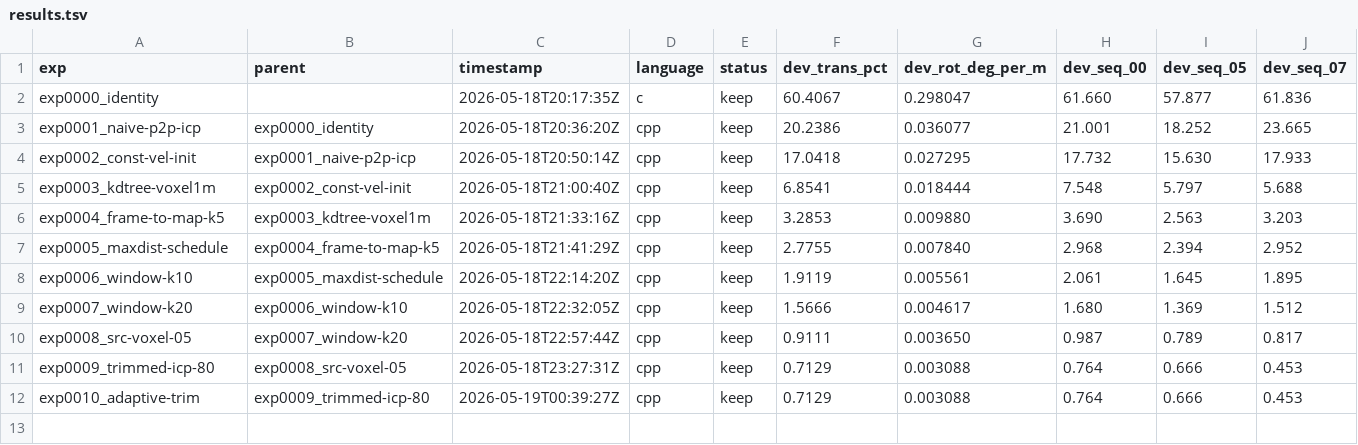
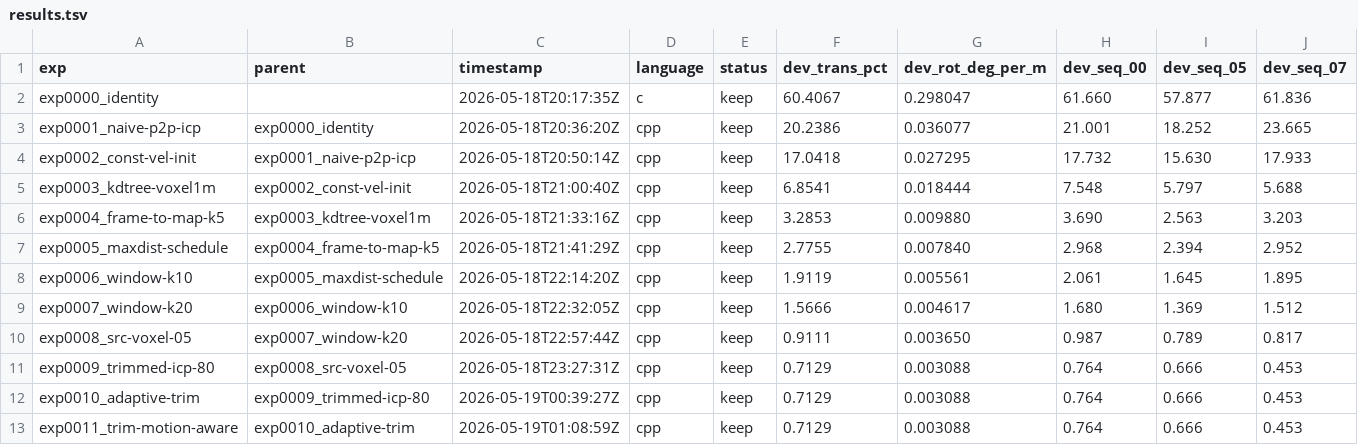
Before and after one commit to pglira/autoslam, a TSV file: results.tsv, drawn as a sheet; only a part is shown; rows hold the shown columns only; the diff names each change by its address in the sheet, - before the commit and + after, or states it on an @@ line.

Commit message:
exp0011_trim-motion-aware: dev=0.71% full=0.958% NEW BEST
Skip trim block when |prev_delta translation| > 2.0m. Only seq 01
(highway, ~10m/frame) exceeds this. Everything else trims as in exp0009.

Result: only seq 01 changed (2.14 -> 1.94, recovering most of the
exp0009 regression). AGG 0.967 -> 0.958. Other 10 seqs bit-identical
to exp0009 (slow motion, trim still fires same way).

10's regression (0.76 -> 1.23 in exp0009) unchanged here — confirms
the 10 issue is NOT motion-related. Different mechanism needed for
residential. Next: point-to-plane ICP (big algorithmic step).

```diff
--- a/results.tsv
+++ b/results.tsv
+row 13: exp0011_trim-motion-aware | exp0010_adaptive-trim | 2026-05-19T01:08:59Z | cpp | keep | 0.7129 | 0.003088 | 0.764 | 0.666 | 0.453
```
Also changed, not shown: 5 other files.
